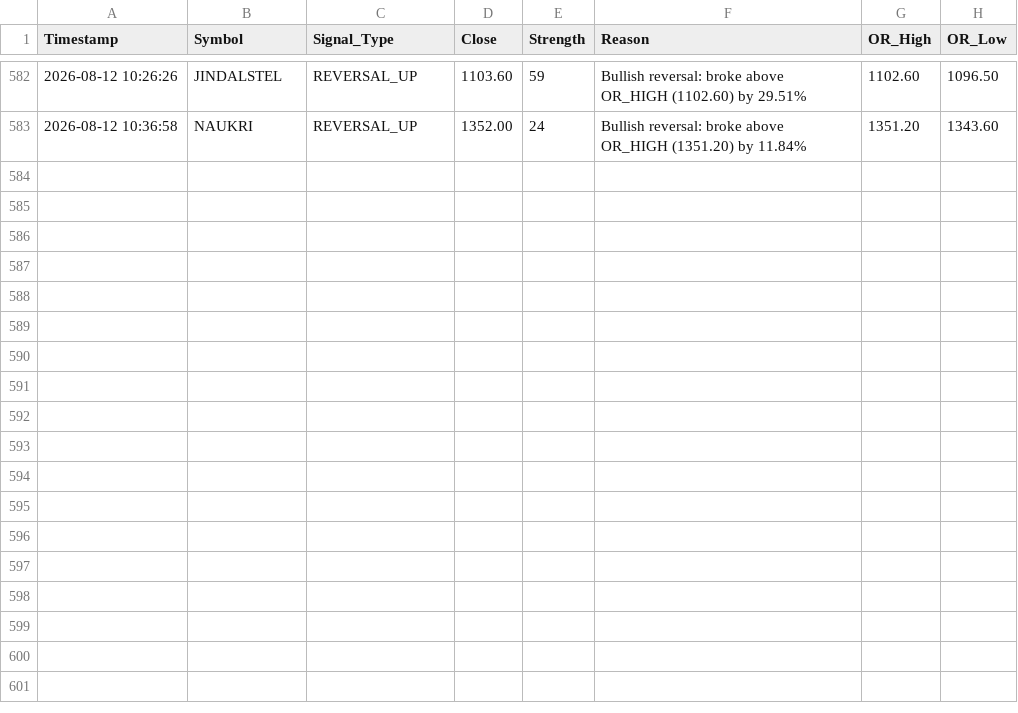
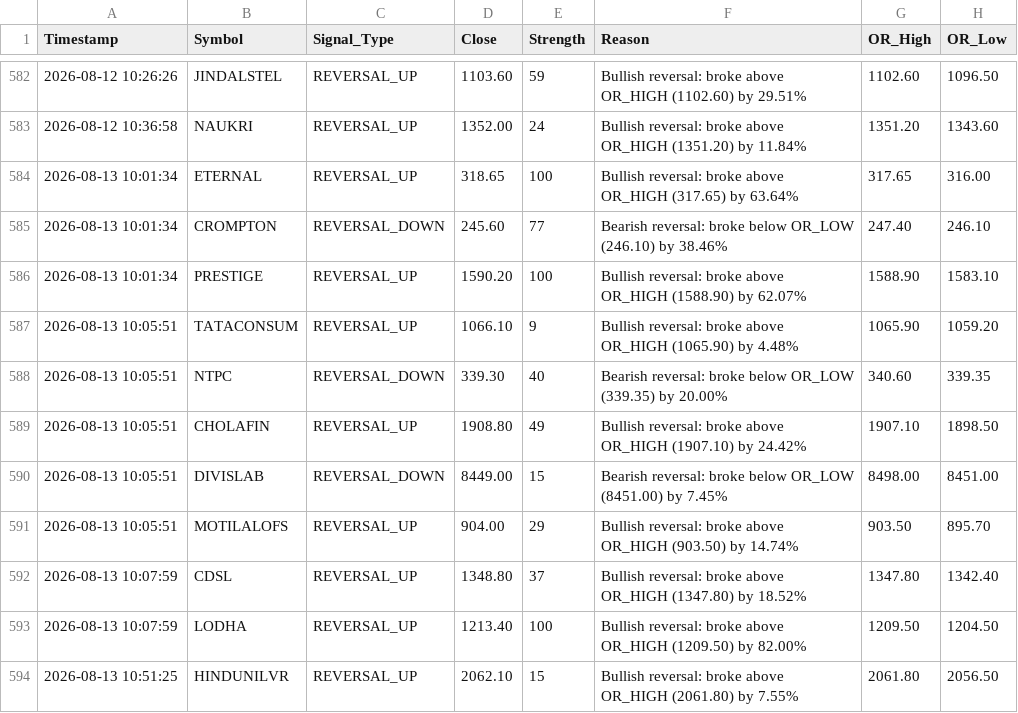
Before and after one commit to frzkhn155-ai/Final, a CSV file: reversal_signals.csv, drawn as a sheet; only a part is shown, gaps mark what is left out.

```diff
--- a/reversal_signals.csv
+++ b/reversal_signals.csv
@@ -583 +583,12 @@ Timestamp,Symbol,Signal_Type,Close,Strength,Reason,OR_High,OR_Low
 2026-08-12 10:36:58,NAUKRI,REVERSAL_UP,1352.00,24,Bullish reversal: broke above OR_HIGH (1351.20) by 11.84%,1351.20,1343.60
+2026-08-13 10:01:34,ETERNAL,REVERSAL_UP,318.65,100,Bullish reversal: broke above OR_HIGH (317.65) by 63.64%,317.65,316.00
+2026-08-13 10:01:34,CROMPTON,REVERSAL_DOWN,245.60,77,Bearish reversal: broke below OR_LOW (246.10) by 38.46%,247.40,246.10
+2026-08-13 10:01:34,PRESTIGE,REVERSAL_UP,1590.20,100,Bullish reversal: broke above OR_HIGH (1588.90) by 62.07%,1588.90,1583.10
+2026-08-13 10:05:51,TATACONSUM,REVERSAL_UP,1066.10,9,Bullish reversal: broke above OR_HIGH (1065.90) by 4.48%,1065.90,1059.20
+2026-08-13 10:05:51,NTPC,REVERSAL_DOWN,339.30,40,Bearish reversal: broke below OR_LOW (339.35) by 20.00%,340.60,339.35
+2026-08-13 10:05:51,CHOLAFIN,REVERSAL_UP,1908.80,49,Bullish reversal: broke above OR_HIGH (1907.10) by 24.42%,1907.10,1898.50
+2026-08-13 10:05:51,DIVISLAB,REVERSAL_DOWN,8449.00,15,Bearish reversal: broke below OR_LOW (8451.00) by 7.45%,8498.00,8451.00
+2026-08-13 10:05:51,MOTILALOFS,REVERSAL_UP,904.00,29,Bullish reversal: broke above OR_HIGH (903.50) by 14.74%,903.50,895.70
+2026-08-13 10:07:59,CDSL,REVERSAL_UP,1348.80,37,Bullish reversal: broke above OR_HIGH (1347.80) by 18.52%,1347.80,1342.40
+2026-08-13 10:07:59,LODHA,REVERSAL_UP,1213.40,100,Bullish reversal: broke above OR_HIGH (1209.50) by 82.00%,1209.50,1204.50
+2026-08-13 10:51:25,HINDUNILVR,REVERSAL_UP,2062.10,15,Bullish reversal: broke above OR_HIGH (2061.80) by 7.55%,2061.80,2056.50
```
Also changed, not shown: dual_tf_bb_alerts.csv, fii_bb_continuation_alerts.csv, 13 other files.
